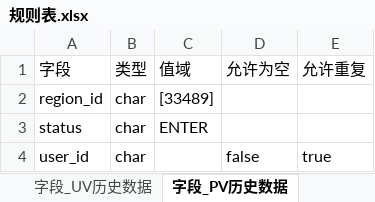
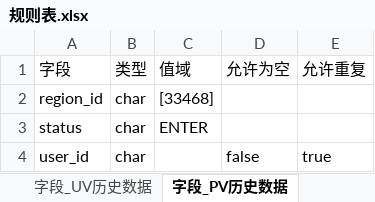
Before and after one commit to dy495/interface-test-framework, an Excel workbook: src/main/java/com/haisheng/framework/testng/bigScreen/crm/wm/base/datacheck/rule/规则表.xlsx, sheet 字段_PV历史数据, drawn as a sheet; values as stored, in another font and other column widths than the file's, no borders; the diff names each change by its address in the sheet, - before the commit and + after, or states it on an @@ line.

```diff
--- a/src/main/java/com/haisheng/framework/testng/bigScreen/crm/wm/base/datacheck/rule/规则表.xlsx (sheet 字段_PV历史数据)
+++ b/src/main/java/com/haisheng/framework/testng/bigScreen/crm/wm/base/datacheck/rule/规则表.xlsx (sheet 字段_PV历史数据)
-C2 (值域): [33489]
+C2 (值域): [33468]
```
Also changed, not shown: sheet 字段_UV历史数据, 1 other file.
